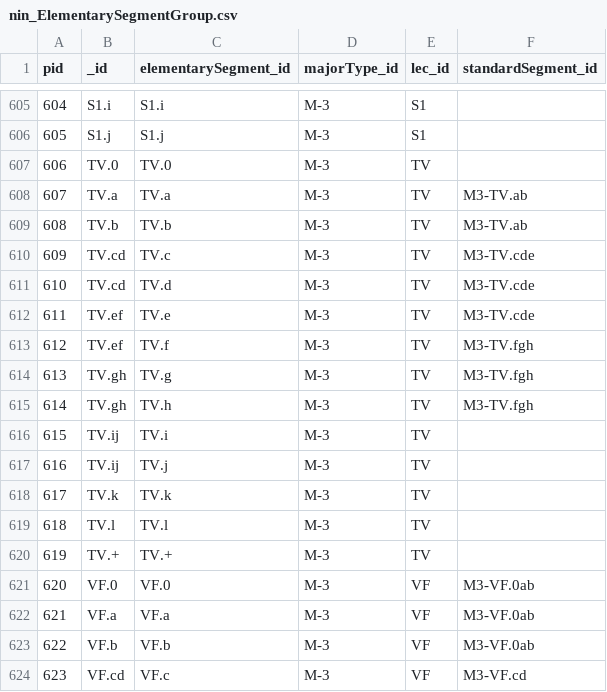
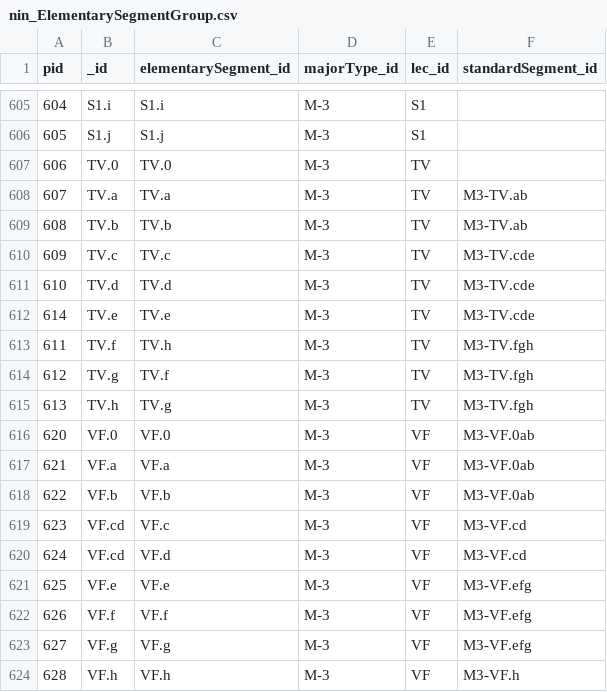
Before and after one commit to MichalTorma/natur-i-norge, a CSV file: scripts/database/tables/db_export/nin_ElementarySegmentGroup.csv, drawn as a sheet; only a part is shown, gaps mark what is left out; the shorter side is filled out with more unchanged rows; the diff names each change by its address in the sheet, - before the commit and + after, or states it on an @@ line.

Commit message:
Fix some minor types not shown

```diff
--- a/scripts/database/tables/db_export/nin_ElementarySegmentGroup.csv
+++ b/scripts/database/tables/db_export/nin_ElementarySegmentGroup.csv
-B610 (_id): TV.cd
+B610 (_id): TV.c
-B611 (_id): TV.cd
+B611 (_id): TV.d
@@ column A (pid) renumbered between rows 612 and 615 @@
-B612 (_id): TV.ef
+B612 (_id): TV.e
-B613 (_id): TV.ef
+B613 (_id): TV.f
-C613 (elementarySegment_id): TV.f
+C613 (elementarySegment_id): TV.h
-B614 (_id): TV.gh
+B614 (_id): TV.g
-C614 (elementarySegment_id): TV.g
+C614 (elementarySegment_id): TV.f
-B615 (_id): TV.gh
+B615 (_id): TV.h
-C615 (elementarySegment_id): TV.h
+C615 (elementarySegment_id): TV.g
-row 616: 615 | TV.ij | TV.i | M-3 | TV
-row 617: 616 | TV.ij | TV.j | M-3 | TV
-row 618: 617 | TV.k | TV.k | M-3 | TV
-row 619: 618 | TV.l | TV.l | M-3 | TV
-row 620: 619 | TV.+ | TV.+ | M-3 | TV
```
Also changed, not shown: scripts/database/tables/db_export/nin_MinorTypeStandardSegment.csv, scripts/database/tables/db_export/nin_StandardSegment.csv, 6 other files.
